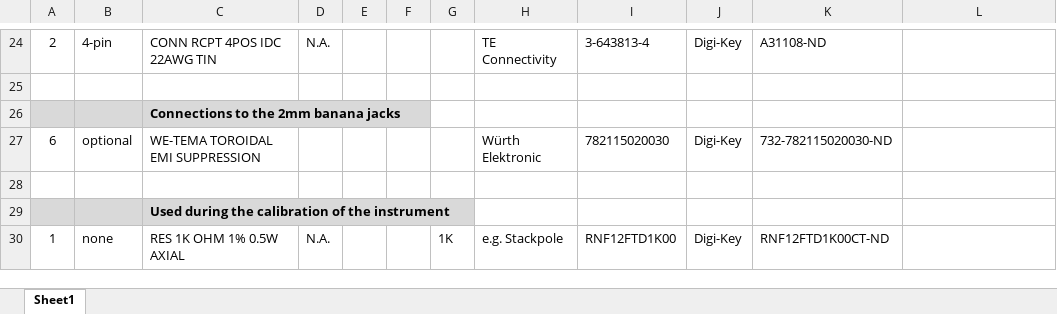
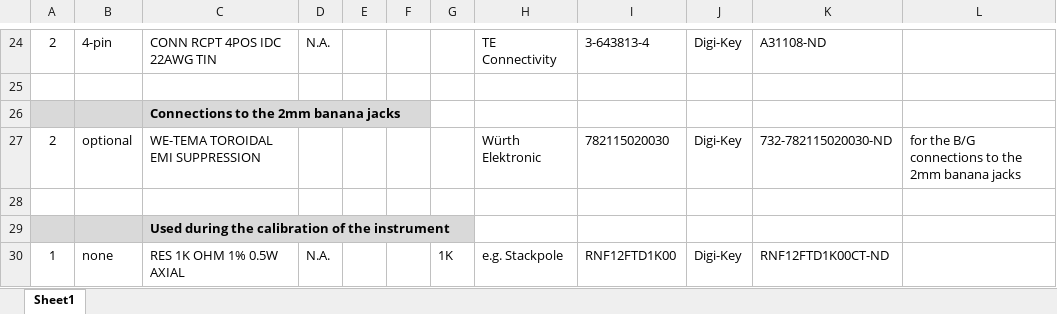
Before and after one commit to paulvee/VBA-Curve-Tracer, an Excel workbook: OffPCBPartsRev2c.xlsx, sheet Sheet1, drawn as a sheet; only a part is shown, gaps mark what is left out; values as stored, in another font and other column widths than the file's, no borders; the diff names each change by its address in the sheet, - before the commit and + after, or states it on an @@ line.

Commit message:
Add files via upload

```diff
--- a/OffPCBPartsRev2c.xlsx (sheet Sheet1)
+++ b/OffPCBPartsRev2c.xlsx (sheet Sheet1)
-A27: 6
+A27: 2
-L27: (empty)
+L27: for the B/G connections to the 2mm banana jacks
```
